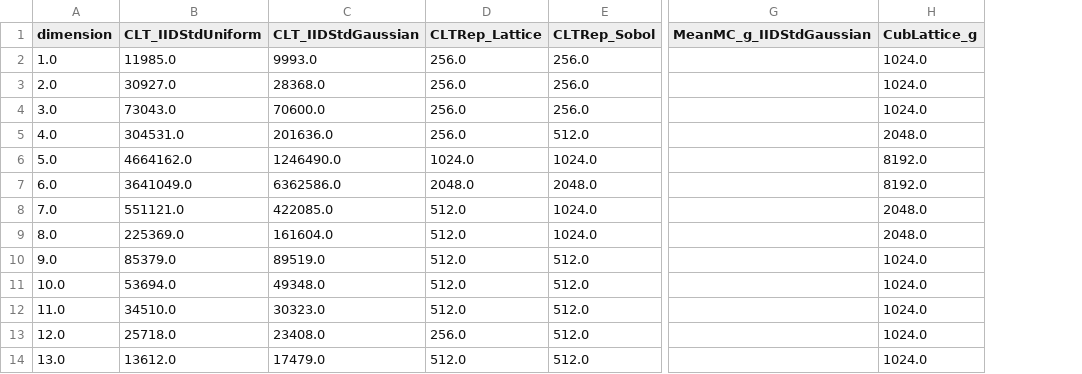
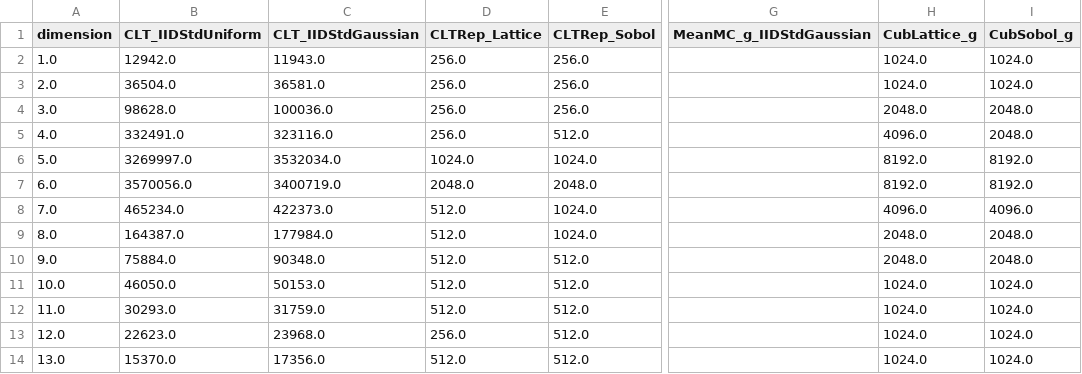
Before and after one commit to QMCSoftware/QMCSoftware, a CSV file: python_prototype/outputs/mc_vs_qmc/vary_dimension_n_total.csv, drawn as a sheet; only a part is shown, gaps mark what is left out; the diff covers the shown part only; the diff names each change by its address in the sheet, - before the commit and + after, or states it on an @@ line.

```diff
--- a/python_prototype/outputs/mc_vs_qmc/vary_dimension_n_total.csv
+++ b/python_prototype/outputs/mc_vs_qmc/vary_dimension_n_total.csv
+column I (CubSobol_g), rows 2-14: 1024.0 | 1024.0 | 2048.0 | 2048.0 | 8192.0 | 8192.0 | 4096.0 | 2048.0 | 2048.0 | 1024.0 | 1024.0 | 1024.0 | 1024.0
-B2 (CLT_IIDStdUniform): 11985.0
+B2 (CLT_IIDStdUniform): 12942.0
-C2 (CLT_IIDStdGaussian): 9993.0
+C2 (CLT_IIDStdGaussian): 11943.0
-B3 (CLT_IIDStdUniform): 30927.0
+B3 (CLT_IIDStdUniform): 36504.0
-C3 (CLT_IIDStdGaussian): 28368.0
+C3 (CLT_IIDStdGaussian): 36581.0
-B4 (CLT_IIDStdUniform): 73043.0
+B4 (CLT_IIDStdUniform): 98628.0
-C4 (CLT_IIDStdGaussian): 70600.0
+C4 (CLT_IIDStdGaussian): 100036.0
-H4 (CubLattice_g): 1024.0
+H4 (CubLattice_g): 2048.0
-B5 (CLT_IIDStdUniform): 304531.0
+B5 (CLT_IIDStdUniform): 332491.0
-C5 (CLT_IIDStdGaussian): 201636.0
+C5 (CLT_IIDStdGaussian): 323116.0
-H5 (CubLattice_g): 2048.0
+H5 (CubLattice_g): 4096.0
-B6 (CLT_IIDStdUniform): 4664162.0
+B6 (CLT_IIDStdUniform): 3269997.0
-C6 (CLT_IIDStdGaussian): 1246490.0
+C6 (CLT_IIDStdGaussian): 3532034.0
-B7 (CLT_IIDStdUniform): 3641049.0
+B7 (CLT_IIDStdUniform): 3570056.0
-C7 (CLT_IIDStdGaussian): 6362586.0
+C7 (CLT_IIDStdGaussian): 3400719.0
-B8 (CLT_IIDStdUniform): 551121.0
+B8 (CLT_IIDStdUniform): 465234.0
-C8 (CLT_IIDStdGaussian): 422085.0
+C8 (CLT_IIDStdGaussian): 422373.0
-H8 (CubLattice_g): 2048.0
+H8 (CubLattice_g): 4096.0
-B9 (CLT_IIDStdUniform): 225369.0
+B9 (CLT_IIDStdUniform): 164387.0
-C9 (CLT_IIDStdGaussian): 161604.0
+C9 (CLT_IIDStdGaussian): 177984.0
-B10 (CLT_IIDStdUniform): 85379.0
+B10 (CLT_IIDStdUniform): 75884.0
-C10 (CLT_IIDStdGaussian): 89519.0
+C10 (CLT_IIDStdGaussian): 90348.0
-H10 (CubLattice_g): 1024.0
+H10 (CubLattice_g): 2048.0
-B11 (CLT_IIDStdUniform): 53694.0
+B11 (CLT_IIDStdUniform): 46050.0
-C11 (CLT_IIDStdGaussian): 49348.0
+C11 (CLT_IIDStdGaussian): 50153.0
-B12 (CLT_IIDStdUniform): 34510.0
+B12 (CLT_IIDStdUniform): 30293.0
-C12 (CLT_IIDStdGaussian): 30323.0
+C12 (CLT_IIDStdGaussian): 31759.0
-B13 (CLT_IIDStdUniform): 25718.0
+B13 (CLT_IIDStdUniform): 22623.0
-C13 (CLT_IIDStdGaussian): 23408.0
+C13 (CLT_IIDStdGaussian): 23968.0
-B14 (CLT_IIDStdUniform): 13612.0
+B14 (CLT_IIDStdUniform): 15370.0
-C14 (CLT_IIDStdGaussian): 17479.0
+C14 (CLT_IIDStdGaussian): 17356.0
```
Also changed, not shown: 63 edited cells elsewhere in this file, python_prototype/outputs/mc_vs_qmc/vary_abs_tol_n_total.csv, python_prototype/outputs/mc_vs_qmc/vary_dimension_solution.csv, 16 other files.
